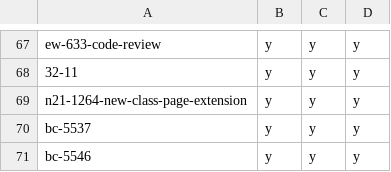
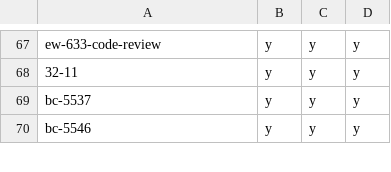
Before and after one commit to hpi-schul-cloud/dof_bingo, a CSV file: bingo.csv, drawn as a sheet; only a part is shown, gaps mark what is left out; the diff names each change by its address in the sheet, - before the commit and + after, or states it on an @@ line.

Commit message:
removed n21-1264-new-class-page-extension on behalf of tbd

```diff
--- a/bingo.csv
+++ b/bingo.csv
-row 69: n21-1264-new-class-page-extension | y | y | y
```
